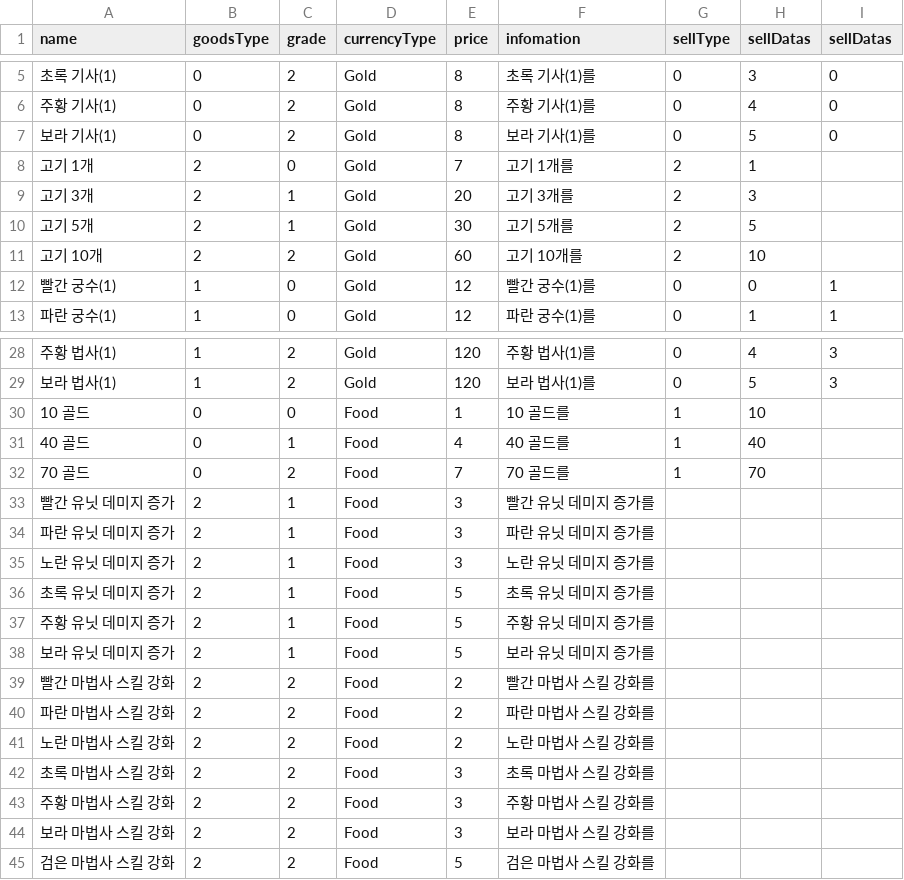
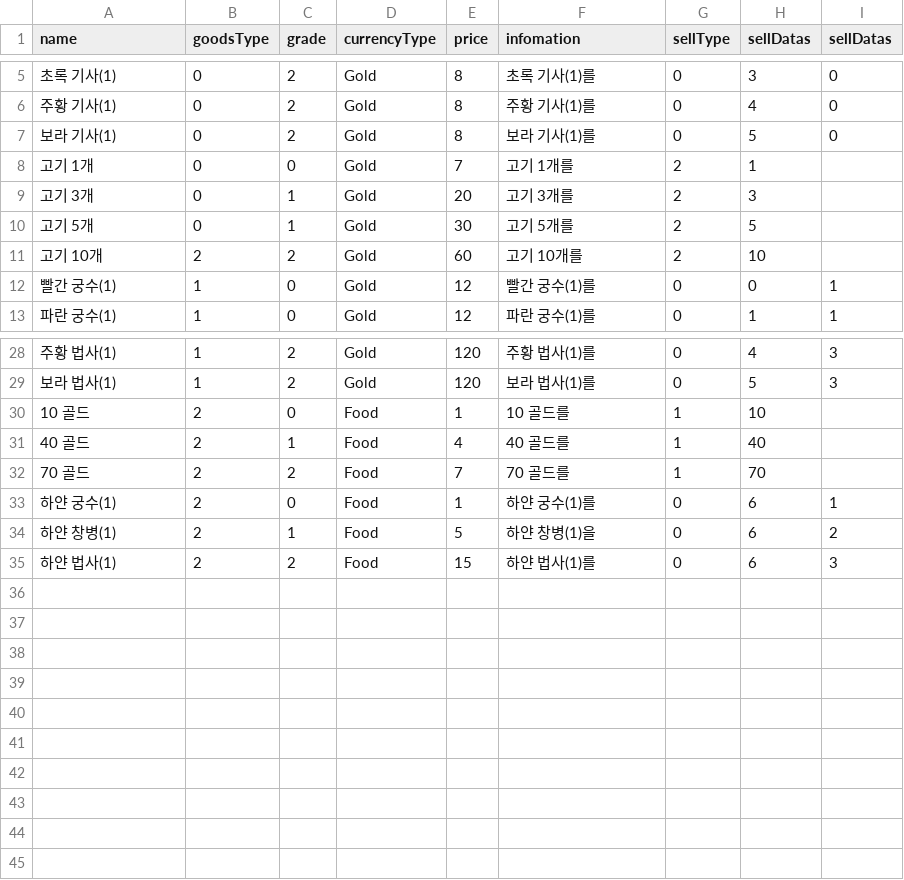
Before and after one commit to Penguin-God/TowerDefenseGame, a CSV file: Assets/0_Multi/Resources/Data/UIData/RandimShopData.csv, drawn as a sheet; only a part is shown, gaps mark what is left out.

```diff
--- a/Assets/0_Multi/Resources/Data/UIData/RandimShopData.csv
+++ b/Assets/0_Multi/Resources/Data/UIData/RandimShopData.csv
@@ -7,5 +7,5 @@
 보라 기사(1),0,2,Gold,8,보라 기사(1)를,0,5,0
-고기 1개,2,0,Gold,7,고기 1개를,2,1,
-고기 3개,2,1,Gold,20,고기 3개를,2,3,
-고기 5개,2,1,Gold,30,고기 5개를,2,5,
+고기 1개,0,0,Gold,7,고기 1개를,2,1,
+고기 3개,0,1,Gold,20,고기 3개를,2,3,
+고기 5개,0,1,Gold,30,고기 5개를,2,5,
 고기 10개,2,2,Gold,60,고기 10개를,2,10,
@@ -29,17 +29,7 @@
 보라 법사(1),1,2,Gold,120,보라 법사(1)를,0,5,3
-10 골드,0,0,Food,1,10 골드를,1,10,
-40 골드,0,1,Food,4,40 골드를,1,40,
-70 골드,0,2,Food,7,70 골드를,1,70,
-빨간 유닛 데미지 증가,2,1,Food,3,빨간 유닛 데미지 증가를,,,
-파란 유닛 데미지 증가,2,1,Food,3,파란 유닛 데미지 증가를,,,
-노란 유닛 데미지 증가,2,1,Food,3,노란 유닛 데미지 증가를,,,
-초록 유닛 데미지 증가,2,1,Food,5,초록 유닛 데미지 증가를,,,
-주황 유닛 데미지 증가,2,1,Food,5,주황 유닛 데미지 증가를,,,
-보라 유닛 데미지 증가,2,1,Food,5,보라 유닛 데미지 증가를,,,
-빨간 마법사 스킬 강화,2,2,Food,2,빨간 마법사 스킬 강화를,,,
-파란 마법사 스킬 강화,2,2,Food,2,파란 마법사 스킬 강화를,,,
-노란 마법사 스킬 강화,2,2,Food,2,노란 마법사 스킬 강화를,,,
-초록 마법사 스킬 강화,2,2,Food,3,초록 마법사 스킬 강화를,,,
-주황 마법사 스킬 강화,2,2,Food,3,주황 마법사 스킬 강화를,,,
-보라 마법사 스킬 강화,2,2,Food,3,보라 마법사 스킬 강화를,,,
-검은 마법사 스킬 강화,2,2,Food,5,검은 마법사 스킬 강화를,,,
+10 골드,2,0,Food,1,10 골드를,1,10,
+40 골드,2,1,Food,4,40 골드를,1,40,
+70 골드,2,2,Food,7,70 골드를,1,70,
+하얀 궁수(1),2,0,Food,1,하얀 궁수(1)를,0,6,1
+하얀 창병(1),2,1,Food,5,하얀 창병(1)을,0,6,2
+하얀 법사(1),2,2,Food,15,하얀 법사(1)를,0,6,3
```
Also changed, not shown: 2 other files.
